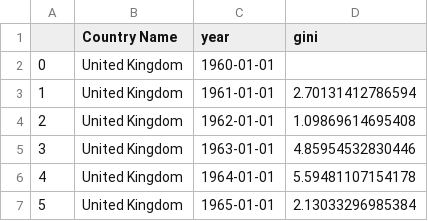
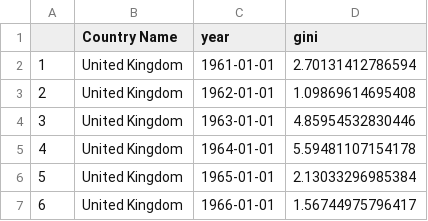
Before and after one commit to SamBickelBarlow/SamBickelBarlow.github.io, a CSV file: Portfolio/CC3/uk_growth.csv, drawn as a sheet; only a part is shown; the shorter side is filled out with more unchanged rows; the diff names each change by its address in the sheet, - before the commit and + after, or states it on an @@ line.

```diff
--- a/Portfolio/CC3/uk_growth.csv
+++ b/Portfolio/CC3/uk_growth.csv
-row 2: 0 | United Kingdom | 1960-01-01
```
Also changed, not shown: Portfolio/CC3/uk_gini.csv.
